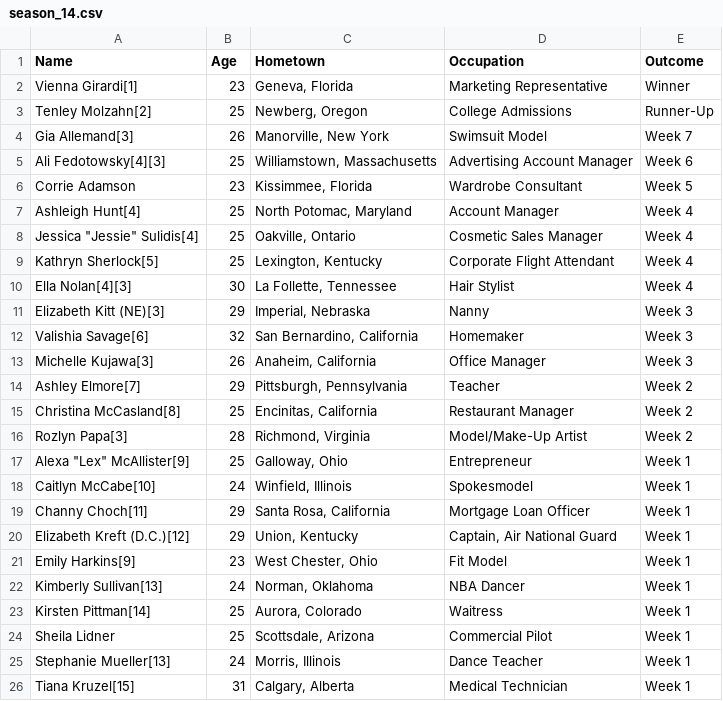
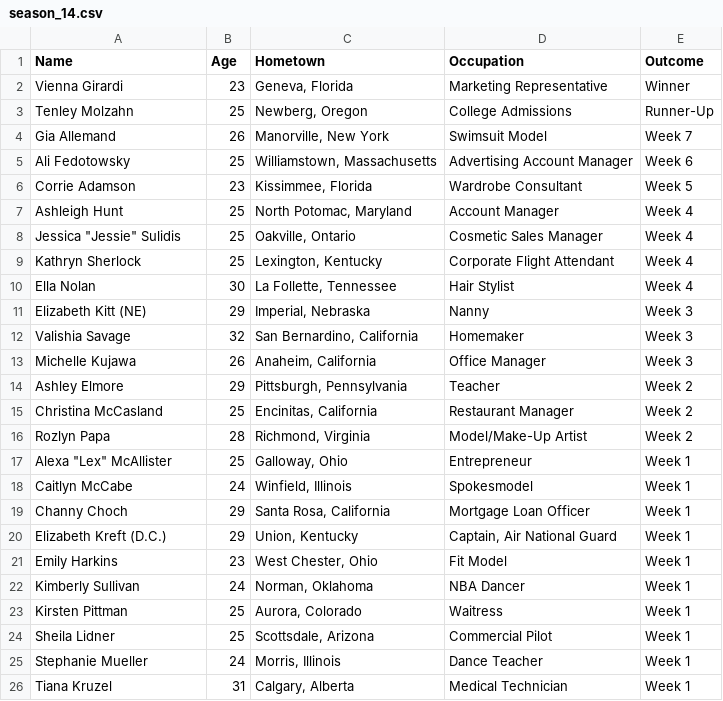
Before and after one commit to eliseeef/TheBachGenie, a CSV file: processed/season_14.csv, drawn as a sheet.

```diff
--- a/processed/season_14.csv
+++ b/processed/season_14.csv
@@ -1,26 +1,26 @@
 Name,Age,Hometown,Occupation,Outcome
-Vienna Girardi[1],23,"Geneva, Florida",Marketing Representative,Winner
-Tenley Molzahn[2],25,"Newberg, Oregon",College Admissions,Runner-Up
-Gia Allemand[3],26,"Manorville, New York",Swimsuit Model,Week 7
-Ali Fedotowsky[4][3],25,"Williamstown, Massachusetts",Advertising Account Manager,Week 6
+Vienna Girardi,23,"Geneva, Florida",Marketing Representative,Winner
+Tenley Molzahn,25,"Newberg, Oregon",College Admissions,Runner-Up
+Gia Allemand,26,"Manorville, New York",Swimsuit Model,Week 7
+Ali Fedotowsky,25,"Williamstown, Massachusetts",Advertising Account Manager,Week 6
 Corrie Adamson,23,"Kissimmee, Florida",Wardrobe Consultant,Week 5
-Ashleigh Hunt[4],25,"North Potomac, Maryland",Account Manager,Week 4
-"Jessica ""Jessie"" Sulidis[4]",25,"Oakville, Ontario",Cosmetic Sales Manager,Week 4
-Kathryn Sherlock[5],25,"Lexington, Kentucky",Corporate Flight Attendant,Week 4
-Ella Nolan[4][3],30,"La Follette, Tennessee",Hair Stylist,Week 4
-Elizabeth Kitt (NE)[3],29,"Imperial, Nebraska",Nanny,Week 3
-Valishia Savage[6],32,"San Bernardino, California",Homemaker,Week 3
-Michelle Kujawa[3],26,"Anaheim, California",Office Manager,Week 3
-Ashley Elmore[7],29,"Pittsburgh, Pennsylvania",Teacher,Week 2
-Christina McCasland[8],25,"Encinitas, California",Restaurant Manager,Week 2
-Rozlyn Papa[3],28,"Richmond, Virginia",Model/Make-Up Artist,Week 2
-"Alexa ""Lex"" McAllister[9]",25,"Galloway, Ohio",Entrepreneur,Week 1
-Caitlyn McCabe[10],24,"Winfield, Illinois",Spokesmodel,Week 1
-Channy Choch[11],29,"Santa Rosa, California",Mortgage Loan Officer,Week 1
-Elizabeth Kreft (D.C.)[12],29,"Union, Kentucky","Captain, Air National Guard",Week 1
-Emily Harkins[9],23,"West Chester, Ohio",Fit Model,Week 1
-Kimberly Sullivan[13],24,"Norman, Oklahoma",NBA Dancer,Week 1
-Kirsten Pittman[14],25,"Aurora, Colorado",Waitress,Week 1
+Ashleigh Hunt,25,"North Potomac, Maryland",Account Manager,Week 4
+"Jessica ""Jessie"" Sulidis",25,"Oakville, Ontario",Cosmetic Sales Manager,Week 4
+Kathryn Sherlock,25,"Lexington, Kentucky",Corporate Flight Attendant,Week 4
+Ella Nolan,30,"La Follette, Tennessee",Hair Stylist,Week 4
+Elizabeth Kitt (NE),29,"Imperial, Nebraska",Nanny,Week 3
+Valishia Savage,32,"San Bernardino, California",Homemaker,Week 3
+Michelle Kujawa,26,"Anaheim, California",Office Manager,Week 3
+Ashley Elmore,29,"Pittsburgh, Pennsylvania",Teacher,Week 2
+Christina McCasland,25,"Encinitas, California",Restaurant Manager,Week 2
+Rozlyn Papa,28,"Richmond, Virginia",Model/Make-Up Artist,Week 2
+"Alexa ""Lex"" McAllister",25,"Galloway, Ohio",Entrepreneur,Week 1
+Caitlyn McCabe,24,"Winfield, Illinois",Spokesmodel,Week 1
+Channy Choch,29,"Santa Rosa, California",Mortgage Loan Officer,Week 1
+Elizabeth Kreft (D.C.),29,"Union, Kentucky","Captain, Air National Guard",Week 1
+Emily Harkins,23,"West Chester, Ohio",Fit Model,Week 1
+Kimberly Sullivan,24,"Norman, Oklahoma",NBA Dancer,Week 1
+Kirsten Pittman,25,"Aurora, Colorado",Waitress,Week 1
 Sheila Lidner,25,"Scottsdale, Arizona",Commercial Pilot,Week 1
-Stephanie Mueller[13],24,"Morris, Illinois",Dance Teacher,Week 1
-Tiana Kruzel[15],31,"Calgary, Alberta",Medical Technician,Week 1
+Stephanie Mueller,24,"Morris, Illinois",Dance Teacher,Week 1
+Tiana Kruzel,31,"Calgary, Alberta",Medical Technician,Week 1
```
Also changed, not shown: processed/season_17.csv, processed/season_18.csv, 7 other files.
